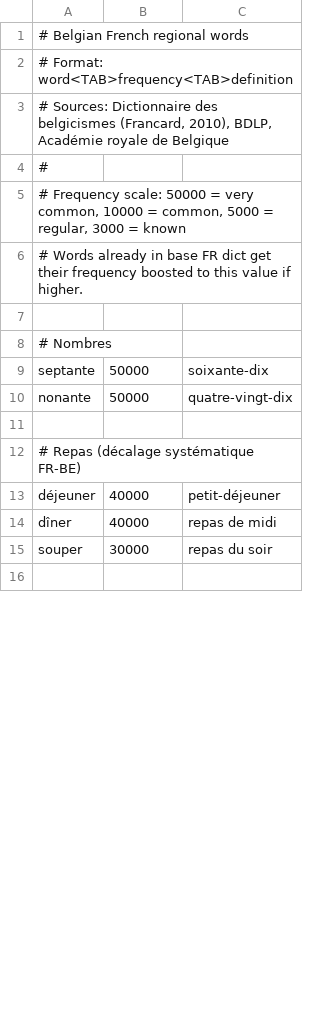
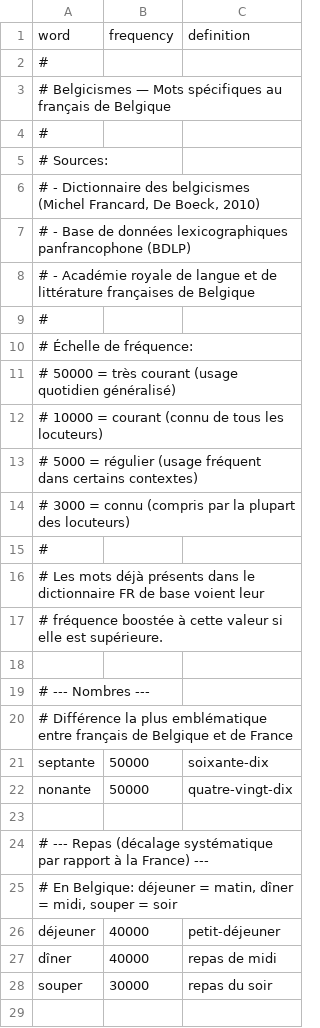
Before and after one commit to JonaWhisper/jonawhisper-spellcheck-dicts, a TSV file: data/fr-be.tsv, drawn as a sheet; only a part is shown; the diff covers the shown part only.

```diff
--- a/data/fr-be.tsv
+++ b/data/fr-be.tsv
@@ -1,9 +1,21 @@
-# Belgian French regional words
-# Format: word<TAB>frequency<TAB>definition
-# Sources: Dictionnaire des belgicismes (Francard, 2010), BDLP, Académie royale de Belgique
+word	frequency	definition
 #
-# Frequency scale: 50000 = very common, 10000 = common, 5000 = regular, 3000 = known
-# Words already in base FR dict get their frequency boosted to this value if higher.
+# Belgicismes — Mots spécifiques au français de Belgique
+#
+# Sources:
+#   - Dictionnaire des belgicismes (Michel Francard, De Boeck, 2010)
+#   - Base de données lexicographiques panfrancophone (BDLP)
+#   - Académie royale de langue et de littérature françaises de Belgique
+#
+# Échelle de fréquence:
+#   50000 = très courant (usage quotidien généralisé)
+#   10000 = courant (connu de tous les locuteurs)
+#    5000 = régulier (usage fréquent dans certains contextes)
+#    3000 = connu (compris par la plupart des locuteurs)
+#
+# Les mots déjà présents dans le dictionnaire FR de base voient leur
+# fréquence boostée à cette valeur si elle est supérieure.
 
-# Nombres
+# --- Nombres ---
+# Différence la plus emblématique entre français de Belgique et de France
 septante	50000	soixante-dix
@@ -11,3 +23,4 @@ nonante	50000	quatre-vingt-dix
 
-# Repas (décalage systématique FR-BE)
+# --- Repas (décalage systématique par rapport à la France) ---
+# En Belgique: déjeuner = matin, dîner = midi, souper = soir
 déjeuner	40000	petit-déjeuner
```
Also changed, not shown: 68 edited cells elsewhere in this file, data/fr-ca.tsv, data/fr-ch.tsv, 1 other file.
